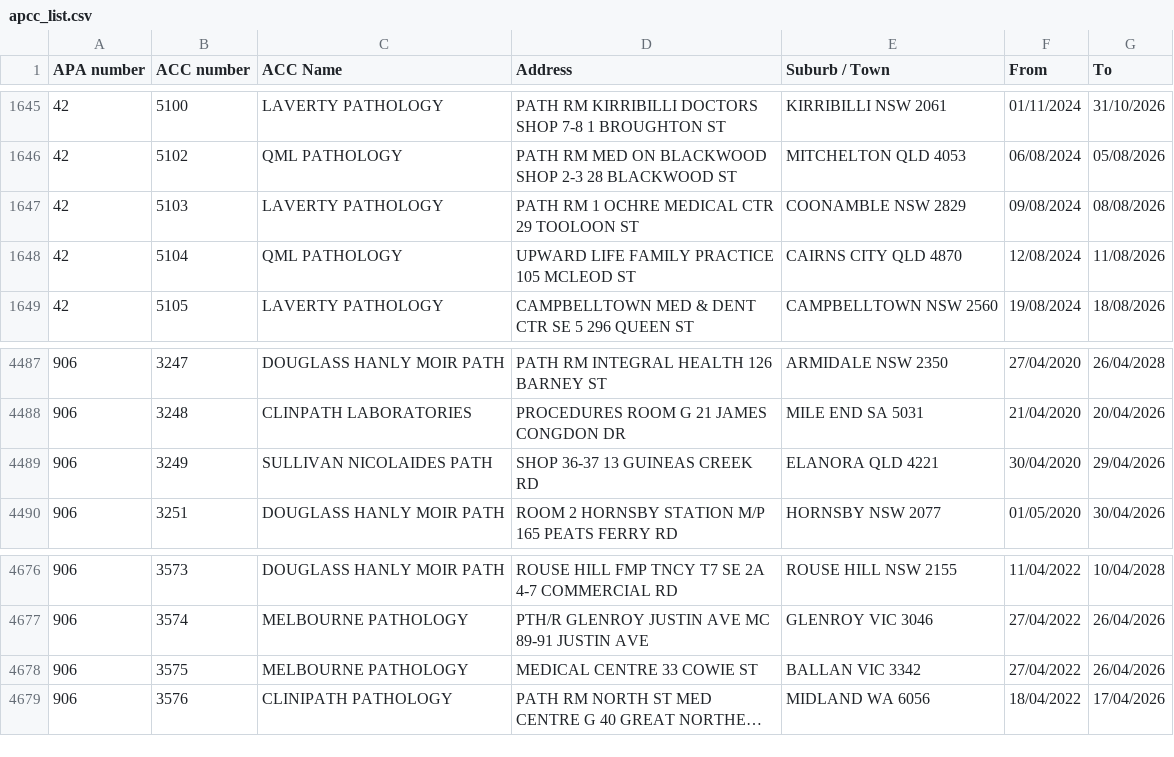
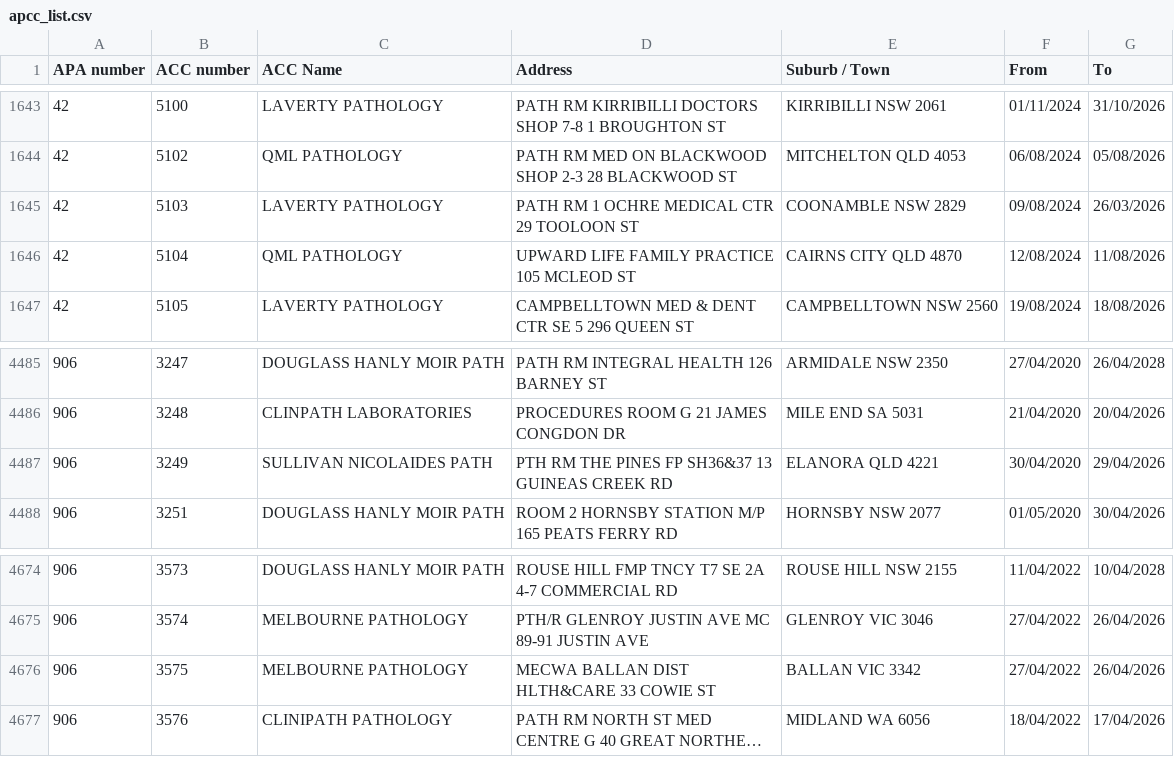
Before and after one commit to nwbort/apcc, a CSV file: apcc_list.csv, drawn as a sheet; only a part is shown, gaps mark what is left out; long unchanged cells end in …; addresses are those after the commit; the diff covers the shown part only; the diff names each change by its address in the sheet, - before the commit and + after, or states it on an @@ line.

```diff
--- a/apcc_list.csv
+++ b/apcc_list.csv
-G1645 (To): 08/08/2026
+G1645 (To): 26/03/2026
-D4487 (Address): SHOP 36-37 13 GUINEAS CREEK RD
+D4487 (Address): PTH RM THE PINES FP SH36&37 13 GUINEAS CREEK RD
-D4676 (Address): MEDICAL CENTRE 33 COWIE ST
+D4676 (Address): MECWA BALLAN DIST HLTH&CARE 33 COWIE ST
```
Also changed, not shown: 1 added row, 2 removed rows and 3 edited cells elsewhere in this file.
